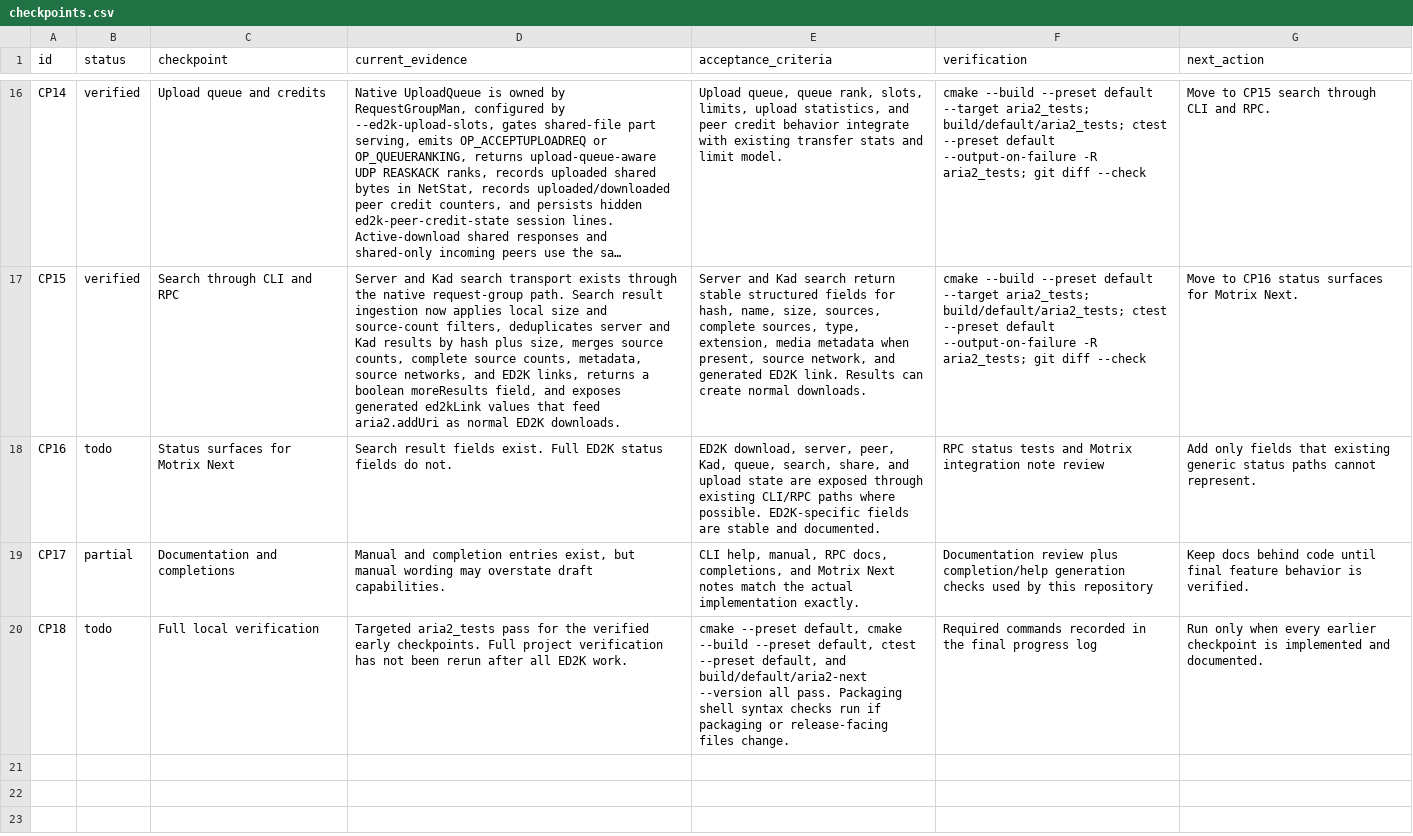
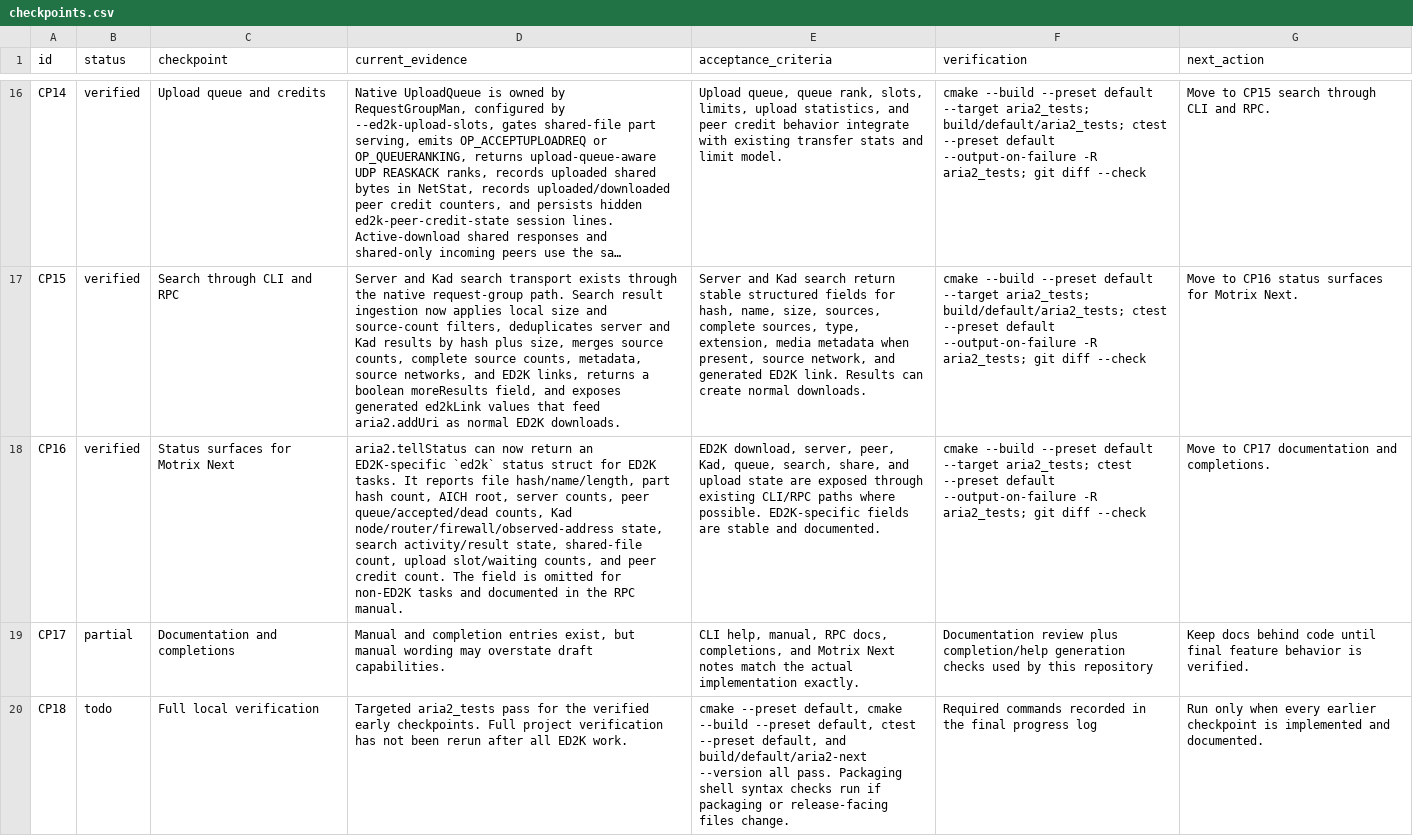
Before and after one commit to rzhy1/aria2-next, a CSV file: docs/maintenance/ed2k/checkpoints.csv, drawn as a sheet; only a part is shown, gaps mark what is left out; long unchanged cells end in …; the diff names each change by its address in the sheet, - before the commit and + after, or states it on an @@ line.

```diff
--- a/docs/maintenance/ed2k/checkpoints.csv
+++ b/docs/maintenance/ed2k/checkpoints.csv
-B18 (status): todo
+B18 (status): verified
-D18 (current_evidence): Search result fields exist. Full ED2K status fields do not.
+D18 (current_evidence): aria2.tellStatus can now return an ED2K-specific `ed2k` status struct for ED2K tasks. It reports file hash/name/length, part hash count, AICH root, server counts, peer queue/accepted/dead counts, Kad node/router/firewall/observed-address state, search activity/result state, shared-file count, upload slot/waiting counts, and peer credit count. The field is omitted for non-ED2K tasks and documented in the RPC manual.
-F18 (verification): RPC status tests and Motrix integration note review
+F18 (verification): cmake --build --preset default --target aria2_tests; ctest --preset default --output-on-failure -R aria2_tests; git diff --check
-G18 (next_action): Add only fields that existing generic status paths cannot represent.
+G18 (next_action): Move to CP17 documentation and completions.
```
Also changed, not shown: docs/maintenance/ed2k/reference-parity.csv, 4 other files.
